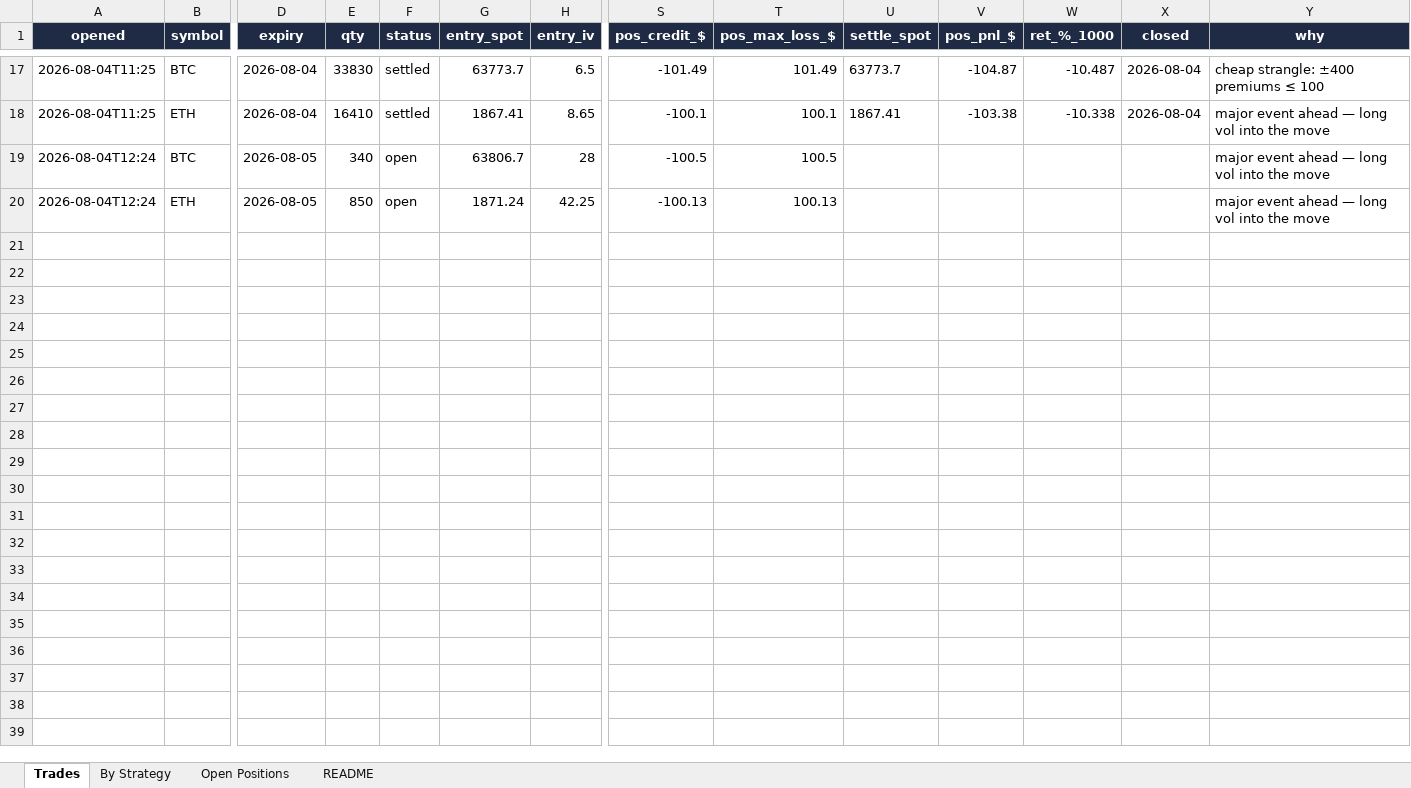
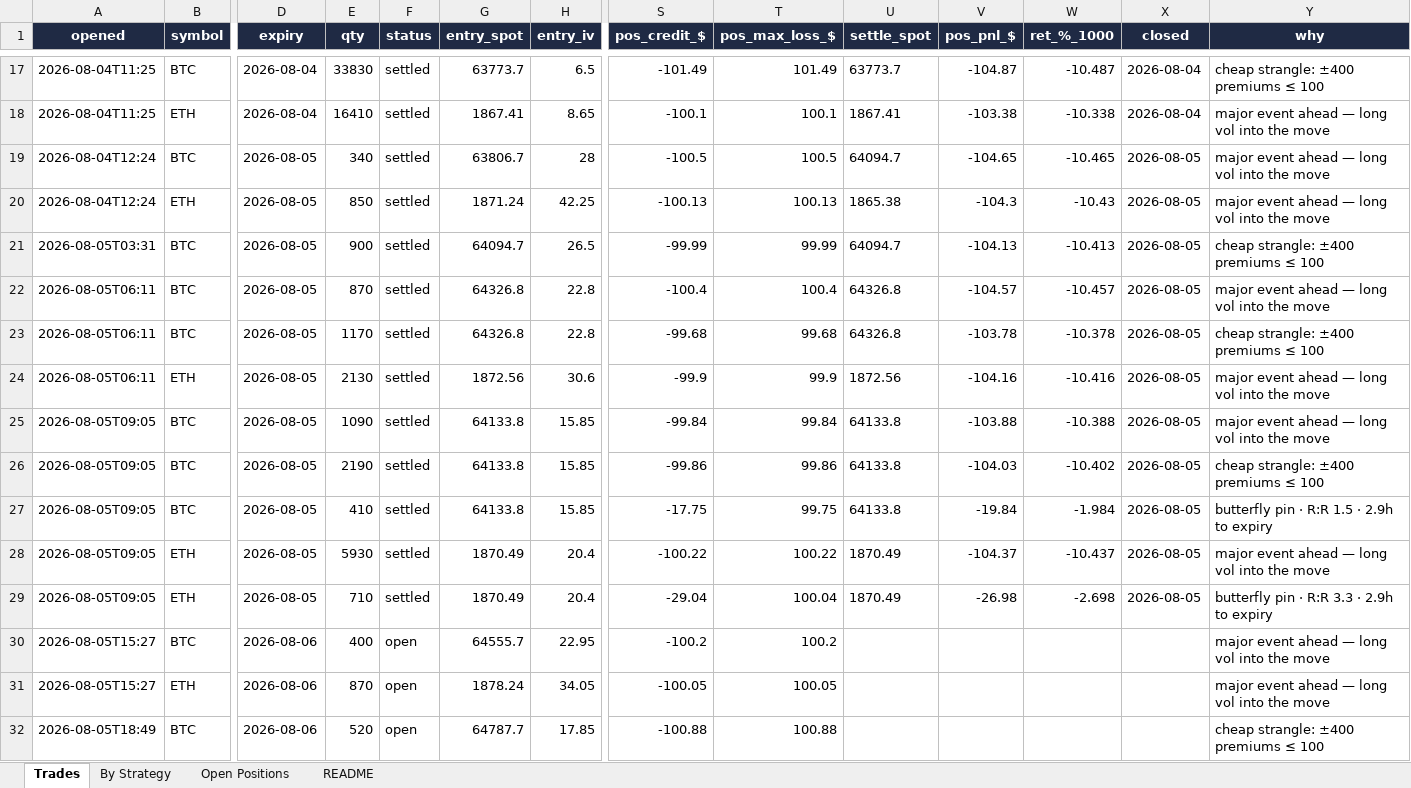
Before and after one commit to Ayushtambi2011/deltahedge-bot, an Excel workbook: OUTPUT FILE.xlsx, sheet Trades, drawn as a sheet; only a part is shown, gaps mark what is left out; values as stored, in another font and other column widths than the file's, no borders; rows hold the shown columns only; the diff names each change by its address in the sheet, - before the commit and + after, or states it on an @@ line.

```diff
--- a/OUTPUT FILE.xlsx (sheet Trades)
+++ b/OUTPUT FILE.xlsx (sheet Trades)
-F19:F20 (status): open
+F19:F20 (status): settled
-U19 (settle_spot): (empty)
+U19 (settle_spot): 64094.7
-V19 (pos_pnl_$): (empty)
+V19 (pos_pnl_$): -104.65
-W19 (ret_%_1000): (empty)
+W19 (ret_%_1000): -10.465
-X19:X20 (closed): (empty)
+X19:X20 (closed): 2026-08-05
-U20 (settle_spot): (empty)
+U20 (settle_spot): 1865.38
-V20 (pos_pnl_$): (empty)
+V20 (pos_pnl_$): -104.3
-W20 (ret_%_1000): (empty)
+W20 (ret_%_1000): -10.43
+row 21: 2026-08-05T03:31 | BTC | 2026-08-05 | 900 | settled | 64094.7 | 26.5 | -99.99 | 99.99 | 64094.7 | -104.13 | -10.413 | 2026-08-05 | cheap strangle: ±400 premiums ≤ 100
+row 22: 2026-08-05T06:11 | BTC | 2026-08-05 | 870 | settled | 64326.8 | 22.8 | -100.4 | 100.4 | 64326.8 | -104.57 | -10.457 | 2026-08-05 | major event ahead — long vol into the move
+row 23: 2026-08-05T06:11 | BTC | 2026-08-05 | 1170 | settled | 64326.8 | 22.8 | -99.68 | 99.68 | 64326.8 | -103.78 | -10.378 | 2026-08-05 | cheap strangle: ±400 premiums ≤ 100
+row 24: 2026-08-05T06:11 | ETH | 2026-08-05 | 2130 | settled | 1872.56 | 30.6 | -99.9 | 99.9 | 1872.56 | -104.16 | -10.416 | 2026-08-05 | major event ahead — long vol into the move
+row 25: 2026-08-05T09:05 | BTC | 2026-08-05 | 1090 | settled | 64133.8 | 15.85 | -99.84 | 99.84 | 64133.8 | -103.88 | -10.388 | 2026-08-05 | major event ahead — long vol into the move
+row 26: 2026-08-05T09:05 | BTC | 2026-08-05 | 2190 | settled | 64133.8 | 15.85 | -99.86 | 99.86 | 64133.8 | -104.03 | -10.402 | 2026-08-05 | cheap strangle: ±400 premiums ≤ 100
+row 27: 2026-08-05T09:05 | BTC | 2026-08-05 | 410 | settled | 64133.8 | 15.85 | -17.75 | 99.75 | 64133.8 | -19.84 | -1.984 | 2026-08-05 | butterfly pin · R:R 1.5 · 2.9h to expiry
+row 28: 2026-08-05T09:05 | ETH | 2026-08-05 | 5930 | settled | 1870.49 | 20.4 | -100.22 | 100.22 | 1870.49 | -104.37 | -10.437 | 2026-08-05 | major event ahead — long vol into the move
+row 29: 2026-08-05T09:05 | ETH | 2026-08-05 | 710 | settled | 1870.49 | 20.4 | -29.04 | 100.04 | 1870.49 | -26.98 | -2.698 | 2026-08-05 | butterfly pin · R:R 3.3 · 2.9h to expiry
+row 30: 2026-08-05T15:27 | BTC | 2026-08-06 | 400 | open | 64555.7 | 22.95 | -100.2 | 100.2 |  |  |  |  | major event ahead — long vol into the move
+row 31: 2026-08-05T15:27 | ETH | 2026-08-06 | 870 | open | 1878.24 | 34.05 | -100.05 | 100.05 |  |  |  |  | major event ahead — long vol into the move
+row 32: 2026-08-05T18:49 | BTC | 2026-08-06 | 520 | open | 64787.7 | 17.85 | -100.88 | 100.88 |  |  |  |  | cheap strangle: ±400 premiums ≤ 100
```
Also changed, not shown: sheet Open Positions, sheet By Strategy, sheet README, 1 other file.
